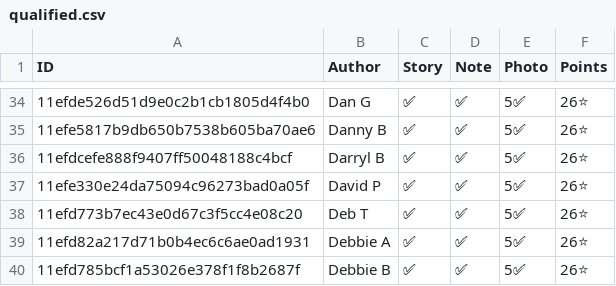
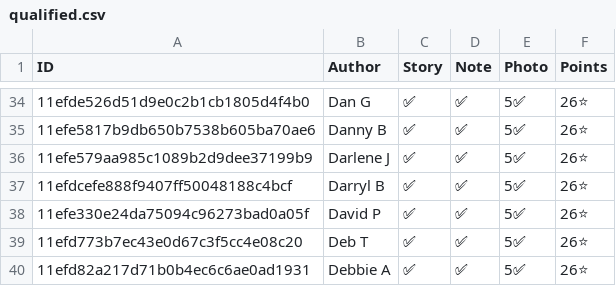
Before and after one commit to madgetr/hockeyville, a CSV file: data/qualified.csv, drawn as a sheet; only a part is shown, gaps mark what is left out; the shorter side is filled out with more unchanged rows; the diff names each change by its address in the sheet, - before the commit and + after, or states it on an @@ line.

```diff
--- a/data/qualified.csv
+++ b/data/qualified.csv
+row 36: 11efe579aa985c1089b2d9dee37199b9 | Darlene J | ✅ | ✅ | 5✅ | 26⭐
```
Also changed, not shown: data/authors.csv, data/kraft.csv, 5 other files.
